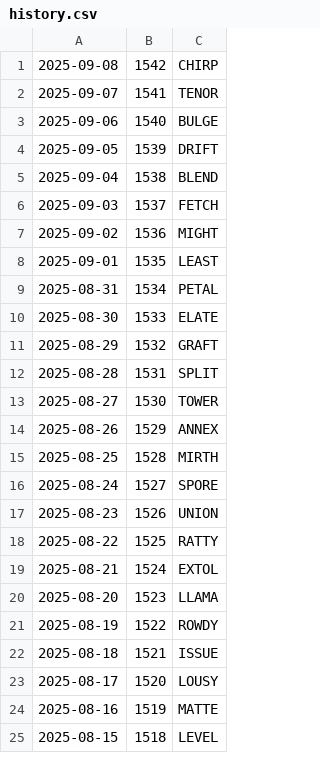
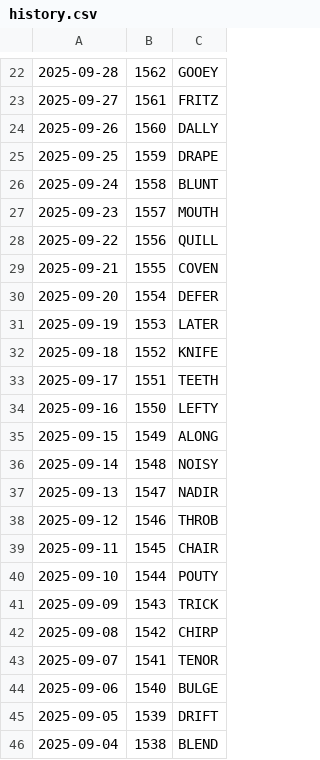
Before and after one commit to jdmcleod/wordle_imessage_stats, a CSV file: data/history.csv, drawn as a sheet; only a part is shown, gaps mark what is left out; the shorter side is filled out with more unchanged rows; the diff covers the shown part only; the diff names each change by its address in the sheet, - before the commit and + after, or states it on an @@ line.

```diff
--- a/data/history.csv
+++ b/data/history.csv
+row 22: 2025-09-28 | 1562 | GOOEY
+row 23: 2025-09-27 | 1561 | FRITZ
+row 24: 2025-09-26 | 1560 | DALLY
+row 25: 2025-09-25 | 1559 | DRAPE
+row 26: 2025-09-24 | 1558 | BLUNT
+row 27: 2025-09-23 | 1557 | MOUTH
+row 28: 2025-09-22 | 1556 | QUILL
+row 29: 2025-09-21 | 1555 | COVEN
+row 30: 2025-09-20 | 1554 | DEFER
+row 31: 2025-09-19 | 1553 | LATER
+row 32: 2025-09-18 | 1552 | KNIFE
+row 33: 2025-09-17 | 1551 | TEETH
+row 34: 2025-09-16 | 1550 | LEFTY
+row 35: 2025-09-15 | 1549 | ALONG
+row 36: 2025-09-14 | 1548 | NOISY
+row 37: 2025-09-13 | 1547 | NADIR
+row 38: 2025-09-12 | 1546 | THROB
+row 39: 2025-09-11 | 1545 | CHAIR
+row 40: 2025-09-10 | 1544 | POUTY
+row 41: 2025-09-09 | 1543 | TRICK
```
Also changed, not shown: 21 added rows elsewhere in this file, 7 other files.
